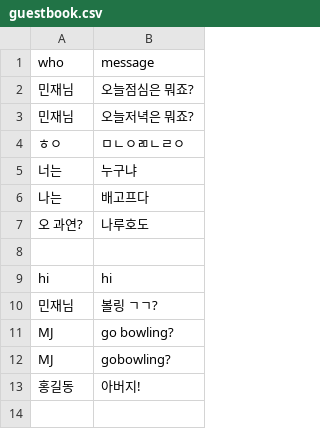
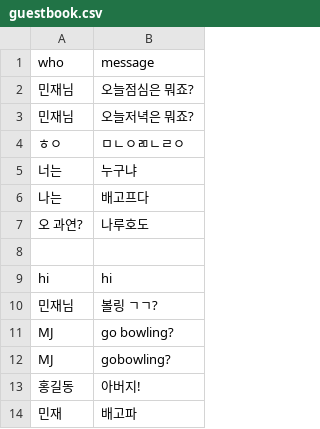
Before and after one commit to harrylee0810/TIL-c9, a CSV file: flask/mysite/guestbook.csv, drawn as a sheet; the diff names each change by its address in the sheet, - before the commit and + after, or states it on an @@ line.

```diff
--- a/flask/mysite/guestbook.csv
+++ b/flask/mysite/guestbook.csv
+row 14: 민재 | 배고파
```
Also changed, not shown: 3 other files.
